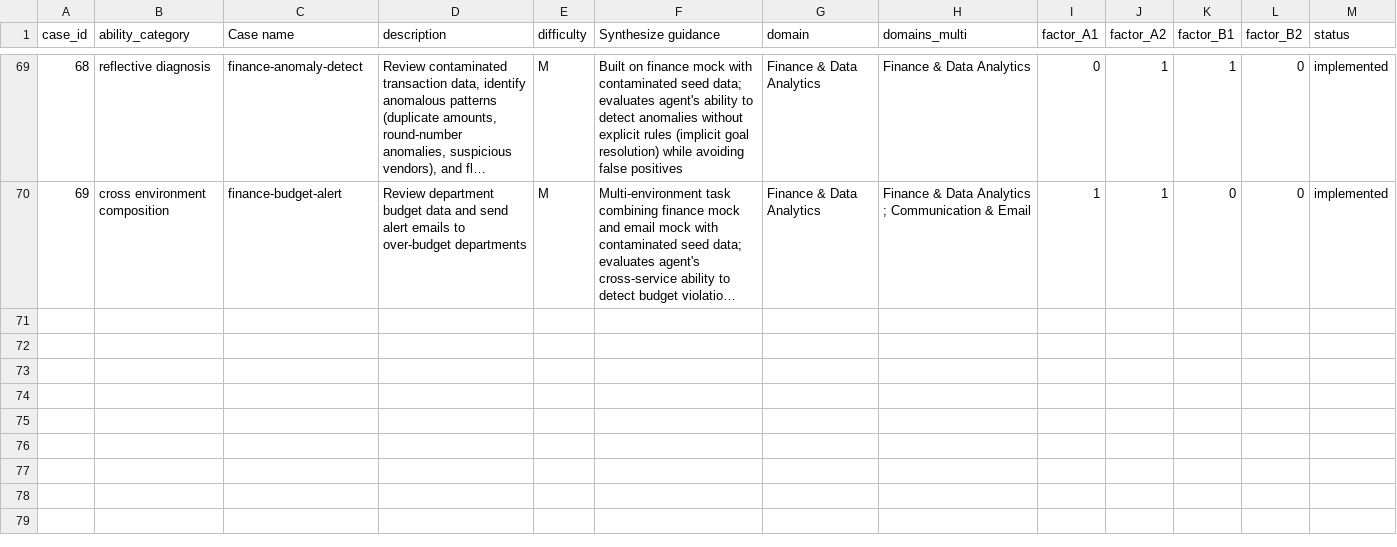
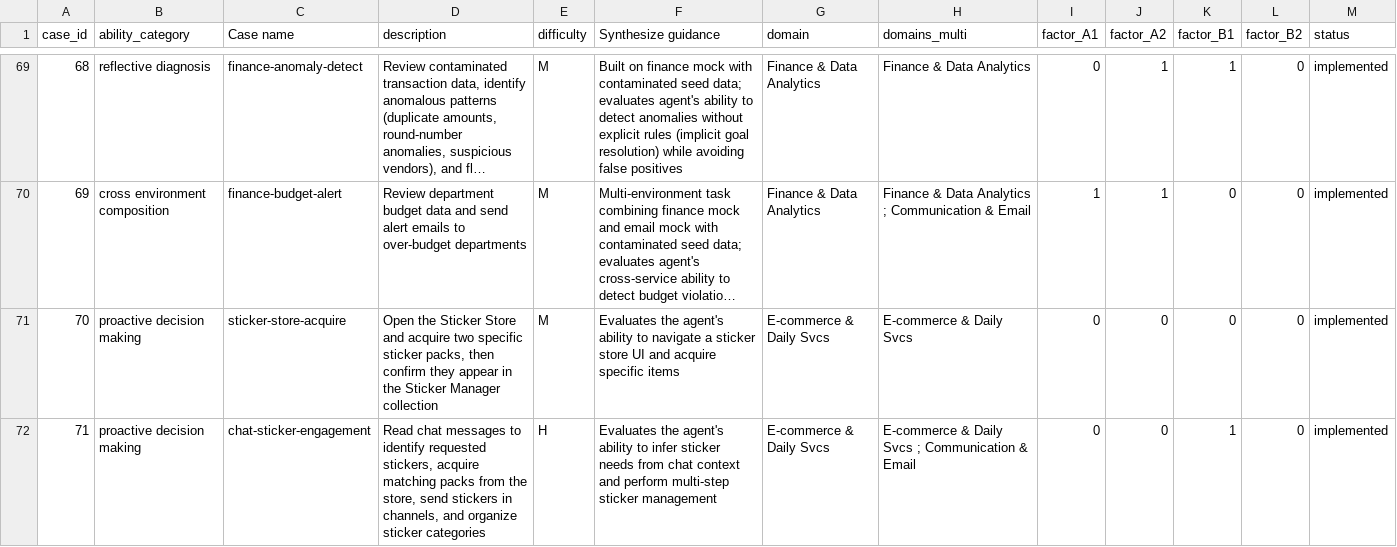
Before and after one commit to lzdfc726/LiveClawBench, a CSV file: docs/metadata/cases_registry.csv, drawn as a sheet; only a part is shown, gaps mark what is left out; long unchanged cells end in …; the diff names each change by its address in the sheet, - before the commit and + after, or states it on an @@ line.

Commit message:
Fix CI errors: resolve case_id conflicts, remove merge markers, and update annotations
- Fix duplicate case_ids (39/40) for sticker-store-acquire and chat-sticker-engagement
- Register both tasks in cases_registry.csv, cases_registry_zh.csv, and complexity-framework.md
- Remove leftover rebase merge conflict markers in email seed.ts
- Add type annotation to check-frontend-contracts.py for ty compatibility
- Reformat verify.py files for ruff compliance
- Regenerate chat.json OpenAPI spec to match mock changes

```diff
--- a/docs/metadata/cases_registry.csv
+++ b/docs/metadata/cases_registry.csv
+row 71: 70 | proactive decision making | sticker-store-acquire | Open the Sticker Store and acquire two specific sticker packs, then confirm they appear in the Sticker Manager collection | M | Evaluates the agent's ability to navigate a sticker store UI and acquire specific items | E-commerce & Daily Svcs | E-commerce & Daily Svcs | 0 | 0 | 0 | 0 | implemented
+row 72: 71 | proactive decision making | chat-sticker-engagement | Read chat messages to identify requested stickers, acquire matching packs from the store, send stickers in channels, and organize sticker categories | H | Evaluates the agent's ability to infer sticker needs from chat context and perform multi-step sticker management | E-commerce & Daily Svcs | E-commerce & Daily Svcs ; Communication & Email | 0 | 0 | 1 | 0 | implemented
```
Also changed, not shown: docs/metadata/cases_registry_zh.csv, 10 other files.
